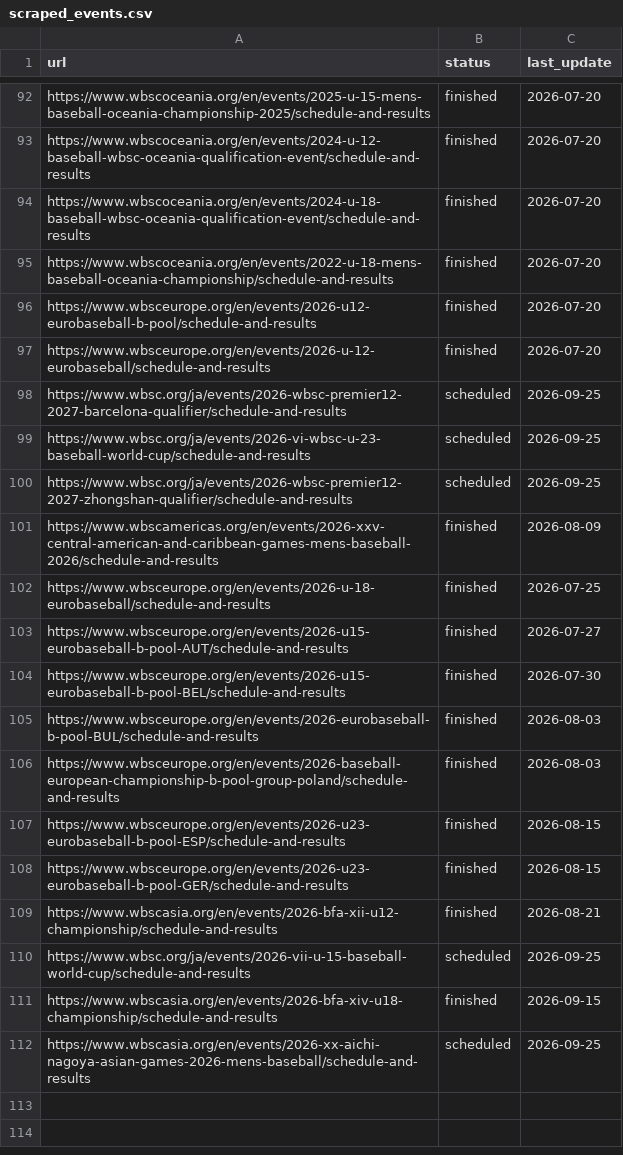
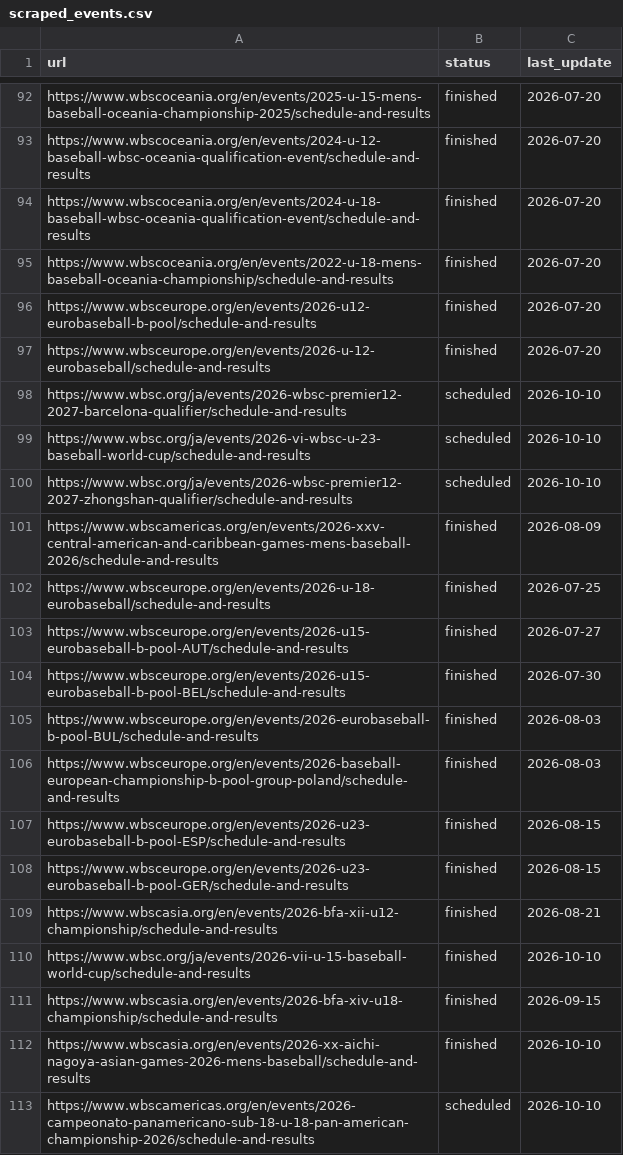
Before and after one commit to cafei-n/baseball_world, a CSV file: data/scraped_events.csv, drawn as a sheet; only a part is shown, gaps mark what is left out.

```diff
--- a/data/scraped_events.csv
+++ b/data/scraped_events.csv
@@ -97,5 +97,5 @@ https://www.wbsceurope.org/en/events/2026-u12-eurobaseball-b-pool/schedule-and-r
 https://www.wbsceurope.org/en/events/2026-u-12-eurobaseball/schedule-and-results,finished,2026-07-20
-https://www.wbsc.org/ja/events/2026-wbsc-premier12-2027-barcelona-qualifier/schedule-and-results,scheduled,2026-09-25
-https://www.wbsc.org/ja/events/2026-vi-wbsc-u-23-baseball-world-cup/schedule-and-results,scheduled,2026-09-25
-https://www.wbsc.org/ja/events/2026-wbsc-premier12-2027-zhongshan-qualifier/schedule-and-results,scheduled,2026-09-25
+https://www.wbsc.org/ja/events/2026-wbsc-premier12-2027-barcelona-qualifier/schedule-and-results,scheduled,2026-10-10
+https://www.wbsc.org/ja/events/2026-vi-wbsc-u-23-baseball-world-cup/schedule-and-results,scheduled,2026-10-10
+https://www.wbsc.org/ja/events/2026-wbsc-premier12-2027-zhongshan-qualifier/schedule-and-results,scheduled,2026-10-10
 https://www.wbscamericas.org/en/events/2026-xxv-central-american-and-caribbean-games-mens-baseball-2026/schedule-and-results,finished,2026-08-09
@@ -109,4 +109,5 @@ https://www.wbsceurope.org/en/events/2026-u23-eurobaseball-b-pool-GER/schedule-a
 https://www.wbscasia.org/en/events/2026-bfa-xii-u12-championship/schedule-and-results,finished,2026-08-21
-https://www.wbsc.org/ja/events/2026-vii-u-15-baseball-world-cup/schedule-and-results,scheduled,2026-09-25
+https://www.wbsc.org/ja/events/2026-vii-u-15-baseball-world-cup/schedule-and-results,finished,2026-10-10
 https://www.wbscasia.org/en/events/2026-bfa-xiv-u18-championship/schedule-and-results,finished,2026-09-15
-https://www.wbscasia.org/en/events/2026-xx-aichi-nagoya-asian-games-2026-mens-baseball/schedule-and-results,scheduled,2026-09-25
+https://www.wbscasia.org/en/events/2026-xx-aichi-nagoya-asian-games-2026-mens-baseball/schedule-and-results,finished,2026-10-10
+https://www.wbscamericas.org/en/events/2026-campeonato-panamericano-sub-18-u-18-pan-american-championship-2026/schedule-and-results,scheduled,2026-10-10
```
Also changed, not shown: data/ranking.csv, 9 other files.
